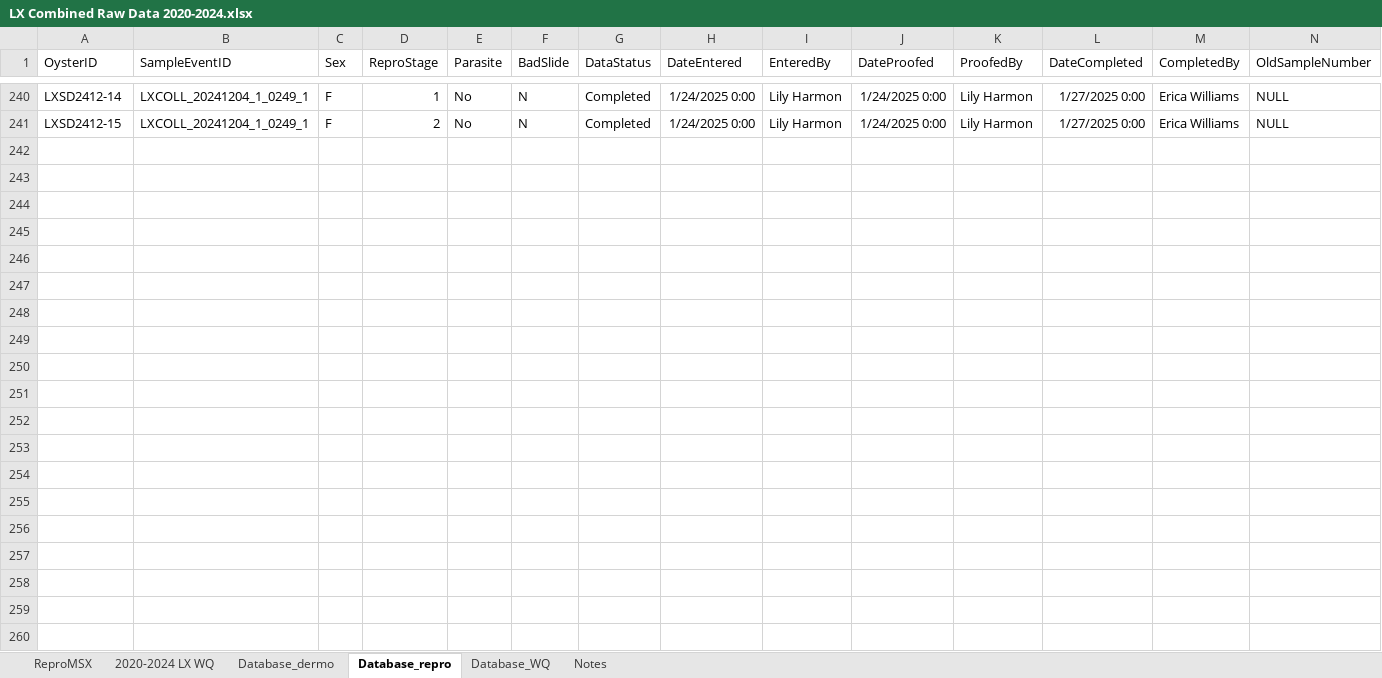
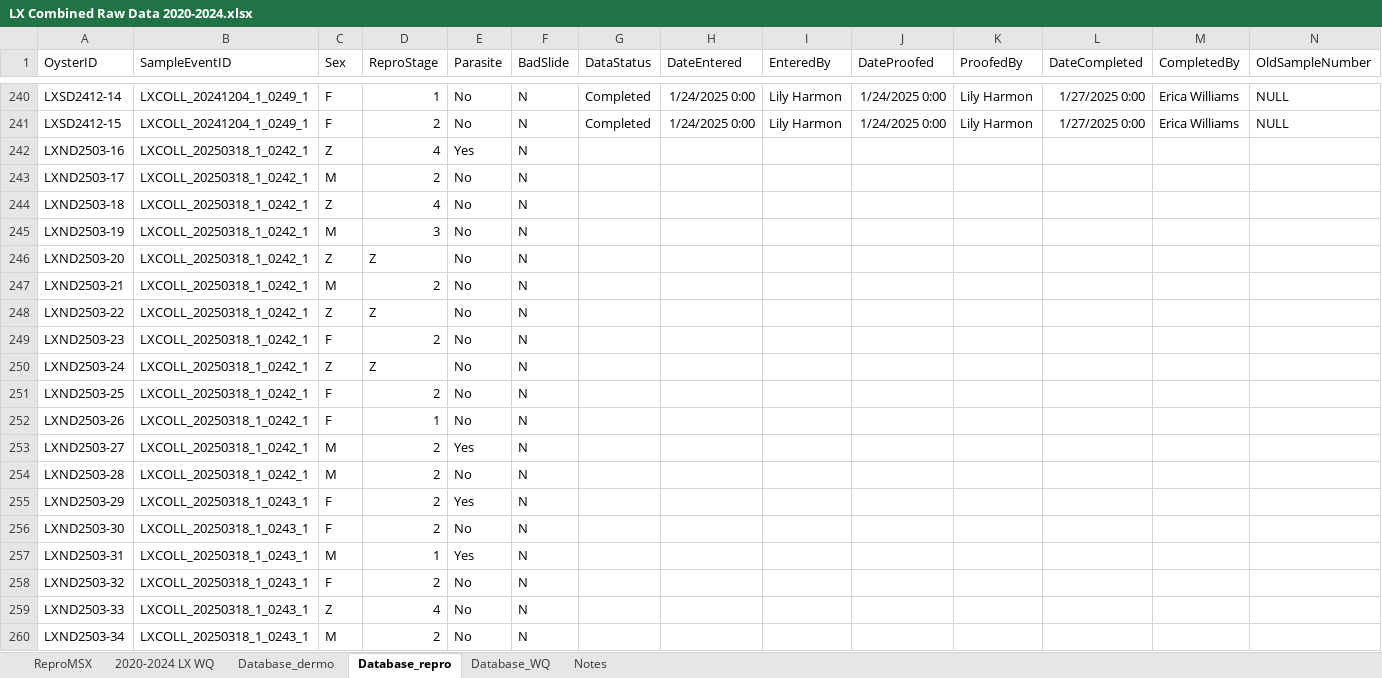
Before and after one commit to E-Levine/Oyster-Projects, an Excel workbook: SexRatio/Data/LX Combined Raw Data 2020-2024.xlsx, sheet Database_repro, drawn as a sheet; only a part is shown, gaps mark what is left out; values as stored, in another font and other column widths than the file's, no borders; rows hold the shown columns only; the diff covers the shown part only; the diff names each change by its address in the sheet, - before the commit and + after, or states it on an @@ line.

```diff
--- a/SexRatio/Data/LX Combined Raw Data 2020-2024.xlsx (sheet Database_repro)
+++ b/SexRatio/Data/LX Combined Raw Data 2020-2024.xlsx (sheet Database_repro)
+row 242: LXND2503-16 | LXCOLL_20250318_1_0242_1 | Z | 4 | Yes | N
+row 243: LXND2503-17 | LXCOLL_20250318_1_0242_1 | M | 2 | No | N
+row 244: LXND2503-18 | LXCOLL_20250318_1_0242_1 | Z | 4 | No | N
+row 245: LXND2503-19 | LXCOLL_20250318_1_0242_1 | M | 3 | No | N
+row 246: LXND2503-20 | LXCOLL_20250318_1_0242_1 | Z | Z | No | N
+row 247: LXND2503-21 | LXCOLL_20250318_1_0242_1 | M | 2 | No | N
+row 248: LXND2503-22 | LXCOLL_20250318_1_0242_1 | Z | Z | No | N
+row 249: LXND2503-23 | LXCOLL_20250318_1_0242_1 | F | 2 | No | N
+row 250: LXND2503-24 | LXCOLL_20250318_1_0242_1 | Z | Z | No | N
+row 251: LXND2503-25 | LXCOLL_20250318_1_0242_1 | F | 2 | No | N
+row 252: LXND2503-26 | LXCOLL_20250318_1_0242_1 | F | 1 | No | N
+row 253: LXND2503-27 | LXCOLL_20250318_1_0242_1 | M | 2 | Yes | N
+row 254: LXND2503-28 | LXCOLL_20250318_1_0242_1 | M | 2 | No | N
+row 255: LXND2503-29 | LXCOLL_20250318_1_0243_1 | F | 2 | Yes | N
+row 256: LXND2503-30 | LXCOLL_20250318_1_0243_1 | F | 2 | No | N
+row 257: LXND2503-31 | LXCOLL_20250318_1_0243_1 | M | 1 | Yes | N
+row 258: LXND2503-32 | LXCOLL_20250318_1_0243_1 | F | 2 | No | N
+row 259: LXND2503-33 | LXCOLL_20250318_1_0243_1 | Z | 4 | No | N
+row 260: LXND2503-34 | LXCOLL_20250318_1_0243_1 | M | 2 | No | N
```
Also changed, not shown: 21 added rows elsewhere in this sheet, sheet Database_dermo, 3 other files.
